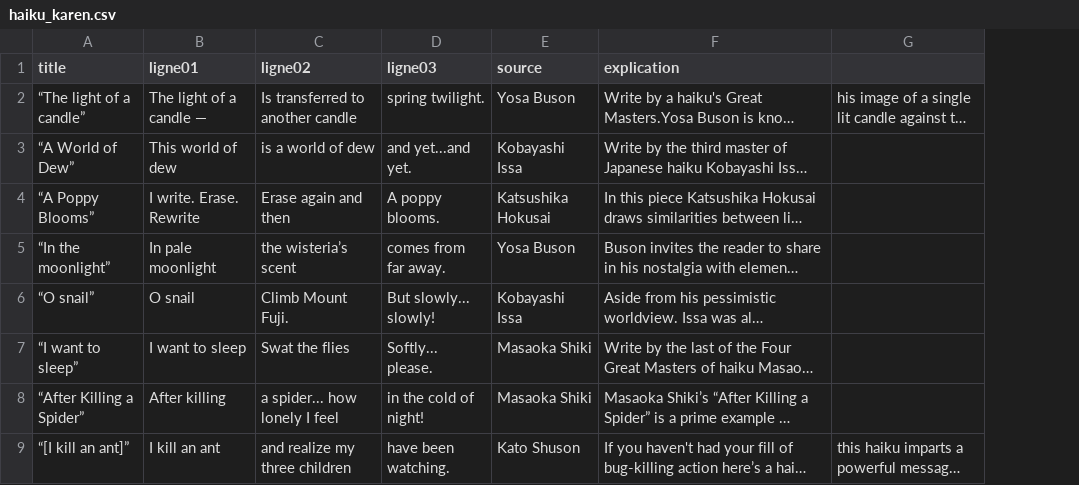
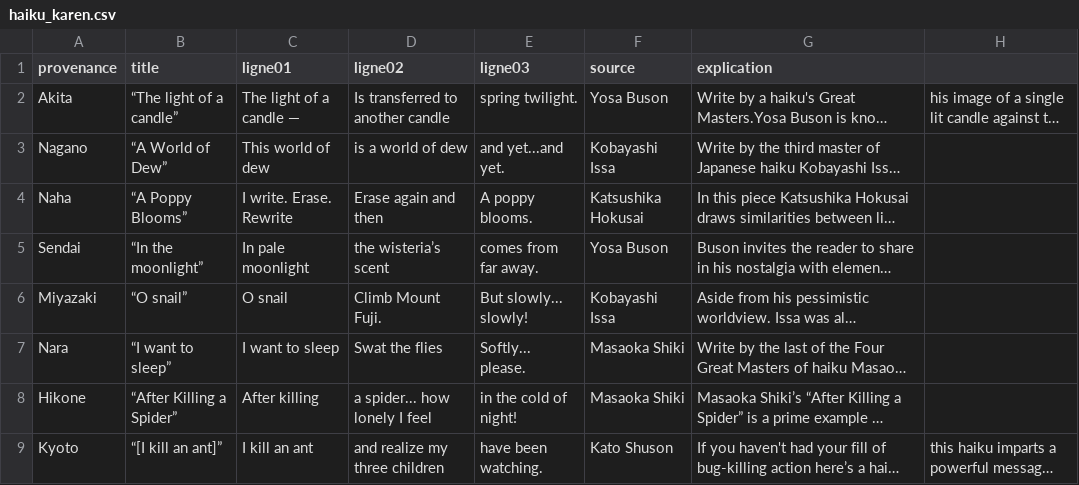
Before and after one commit to Kaybe2020/Catherine-Karen_Japon, a CSV file: data/haiku_karen.csv, drawn as a sheet; only a part is shown; long unchanged cells end in …; the diff names each change by its address in the sheet, - before the commit and + after, or states it on an @@ line.

```diff
--- a/data/haiku_karen.csv
+++ b/data/haiku_karen.csv
+column A (provenance), rows 2-9: Akita | Nagano | Naha | Sendai | Miyazaki | Nara | Hikone | Kyoto
```
Also changed, not shown: 17 other files.
